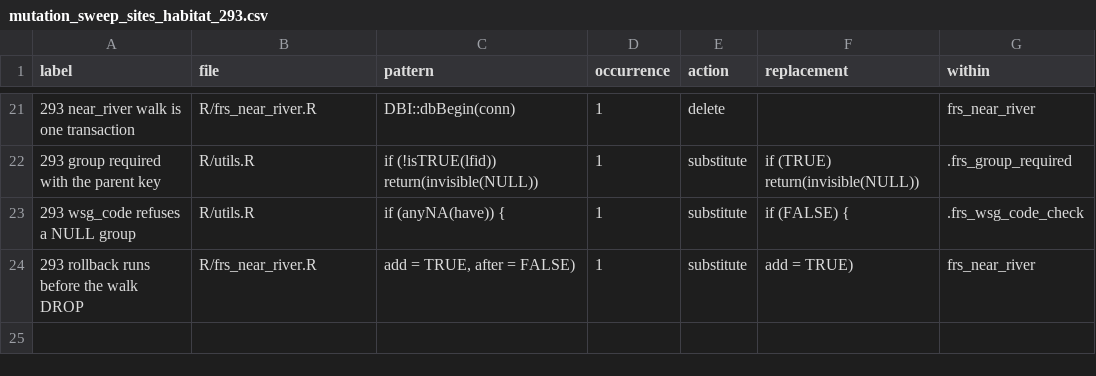
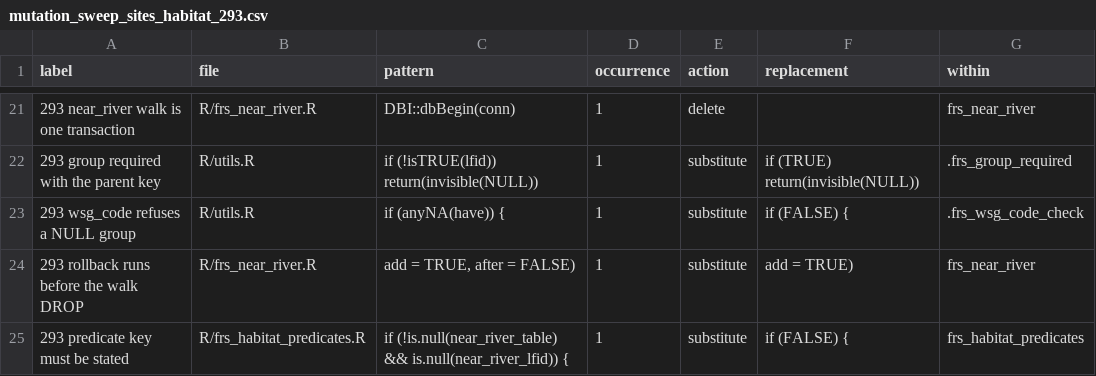
Before and after one commit to NewGraphEnvironment/fresh, a CSV file: dev/mutation_sweep_sites_habitat_293.csv, drawn as a sheet; only a part is shown, gaps mark what is left out.

```diff
--- a/dev/mutation_sweep_sites_habitat_293.csv
+++ b/dev/mutation_sweep_sites_habitat_293.csv
@@ -24 +24,2 @@
 "293 rollback runs before the walk DROP","R/frs_near_river.R","            add = TRUE, after = FALSE)","1","substitute","            add = TRUE)","frs_near_river"
+"293 predicate key must be stated","R/frs_habitat_predicates.R","  if (!is.null(near_river_table) && is.null(near_river_lfid)) {","1","substitute","  if (FALSE) {","frs_habitat_predicates"
```
Also changed, not shown: 10 other files.
